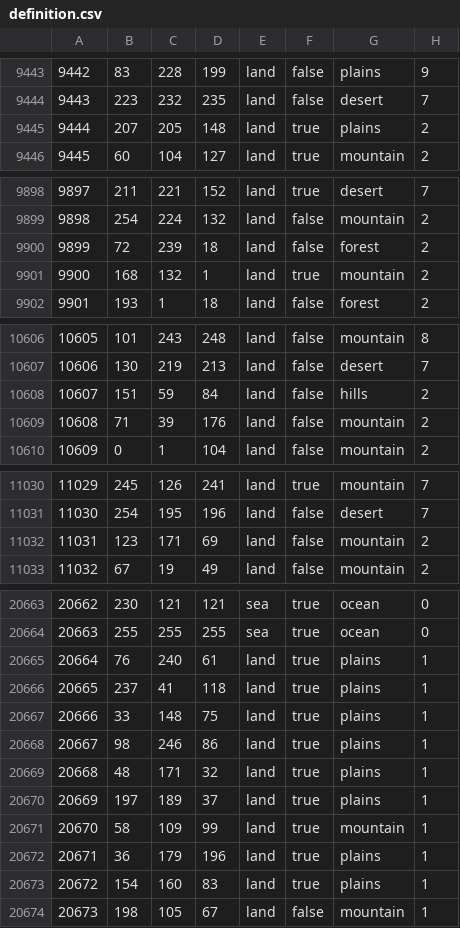
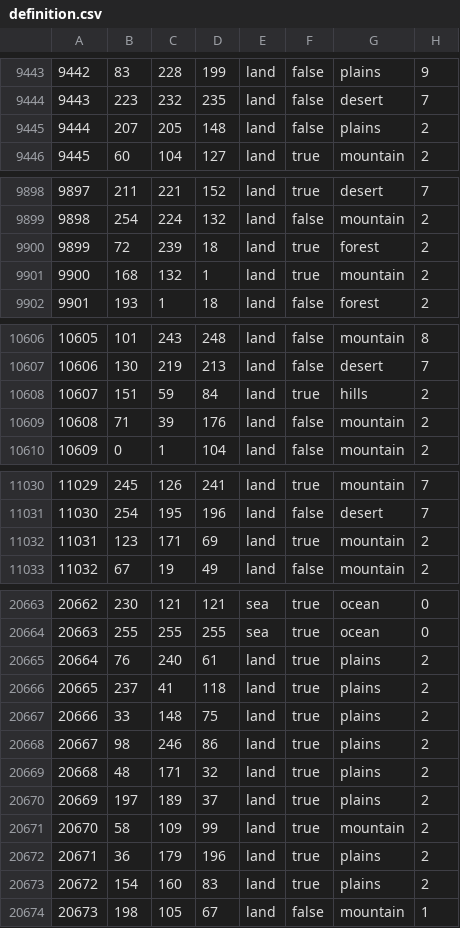
Before and after one commit to Avangard-Union/ETM, a CSV file: map/definition.csv, drawn as a sheet; only a part is shown, gaps mark what is left out; the diff covers the shown part only.

```diff
--- a/map/definition.csv
+++ b/map/definition.csv
@@ -9444,3 +9444,3 @@
 9443;223;232;235;land;false;desert;7
-9444;207;205;148;land;true;plains;2
+9444;207;205;148;land;false;plains;2
 9445;60;104;127;land;true;mountain;2
@@ -9899,3 +9899,3 @@
 9898;254;224;132;land;false;mountain;2
-9899;72;239;18;land;false;forest;2
+9899;72;239;18;land;true;forest;2
 9900;168;132;1;land;true;mountain;2
@@ -10607,3 +10607,3 @@
 10606;130;219;213;land;false;desert;7
-10607;151;59;84;land;false;hills;2
+10607;151;59;84;land;true;hills;2
 10608;71;39;176;land;false;mountain;2
@@ -11031,3 +11031,3 @@
 11030;254;195;196;land;false;desert;7
-11031;123;171;69;land;false;mountain;2
+11031;123;171;69;land;true;mountain;2
 11032;67;19;49;land;false;mountain;2
@@ -20664,11 +20664,11 @@
 20663;255;255;255;sea;true;ocean;0
-20664;76;240;61;land;true;plains;1
-20665;237;41;118;land;true;plains;1
-20666;33;148;75;land;true;plains;1
-20667;98;246;86;land;true;plains;1
-20668;48;171;32;land;true;plains;1
-20669;197;189;37;land;true;plains;1
-20670;58;109;99;land;true;mountain;1
-20671;36;179;196;land;true;plains;1
-20672;154;160;83;land;true;plains;1
+20664;76;240;61;land;true;plains;2
+20665;237;41;118;land;true;plains;2
+20666;33;148;75;land;true;plains;2
+20667;98;246;86;land;true;plains;2
+20668;48;171;32;land;true;plains;2
+20669;197;189;37;land;true;plains;2
+20670;58;109;99;land;true;mountain;2
+20671;36;179;196;land;true;plains;2
+20672;154;160;83;land;true;plains;2
 20673;198;105;67;land;false;mountain;1
```
Also changed, not shown: 1 added row, 4 removed rows and 42 edited cells elsewhere in this file, 4 other files.
